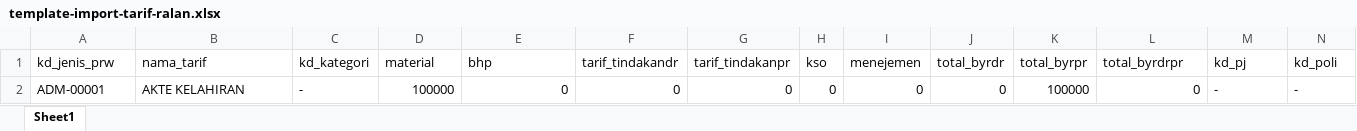
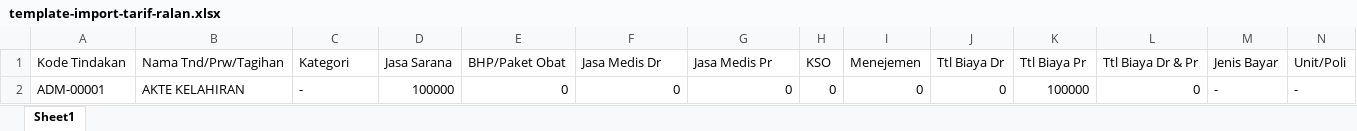
Before and after one commit to Rizky92/smc-internal-app, an Excel workbook: public/templates/template-import-tarif-ralan.xlsx, sheet Sheet1, drawn as a sheet; values as stored, in another font and other column widths than the file's, no borders; removed rows and columns are numbered as before the commit, all else as after; the diff names each change by its address in the sheet, - before the commit and + after, or states it on an @@ line.

```diff
--- a/public/templates/template-import-tarif-ralan.xlsx (sheet Sheet1)
+++ b/public/templates/template-import-tarif-ralan.xlsx (sheet Sheet1)
-row 1: kd_jenis_prw | nama_tarif | kd_kategori | material | bhp | tarif_tindakandr | tarif_tindakanpr | kso | menejemen | total_byrdr | total_byrpr | total_byrdrpr | kd_pj | kd_poli
+row 1: Kode Tindakan | Nama Tnd/Prw/Tagihan | Kategori | Jasa Sarana | BHP/Paket Obat | Jasa Medis Dr | Jasa Medis Pr | KSO | Menejemen | Ttl Biaya Dr | Ttl Biaya Pr | Ttl Biaya Dr & Pr | Jenis Bayar | Unit/Poli
```
Also changed, not shown: public/templates/template-import-tarif-operasi.xlsx, public/templates/template-import-tarif-radiologi.xlsx, 13 other files.
